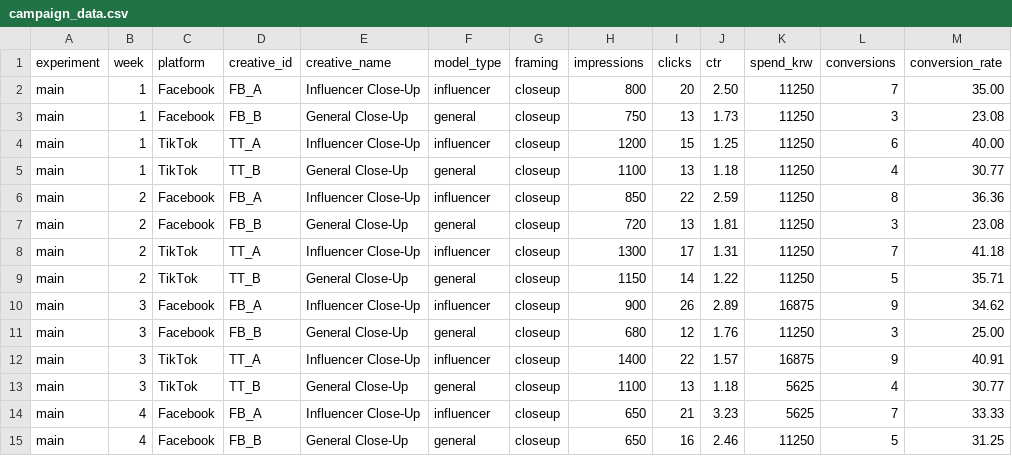
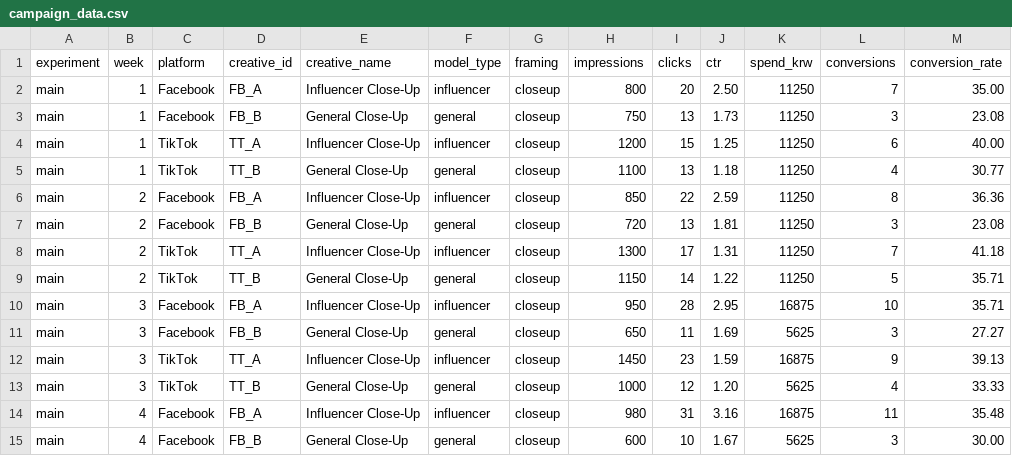
Before and after one commit to jiyunoh02/ad-campaign-analysis, a CSV file: campaign_data.csv, drawn as a sheet; only a part is shown; the diff covers the shown part only.

Commit message:
Sync files from ad-campaign-analysis-main

```diff
--- a/campaign_data.csv
+++ b/campaign_data.csv
@@ -9,7 +9,7 @@ main,2,TikTok,TT_A,Influencer Close-Up,influencer,closeup,1300,17,1.31,11250,7,4
 main,2,TikTok,TT_B,General Close-Up,general,closeup,1150,14,1.22,11250,5,35.71
-main,3,Facebook,FB_A,Influencer Close-Up,influencer,closeup,900,26,2.89,16875,9,34.62
-main,3,Facebook,FB_B,General Close-Up,general,closeup,680,12,1.76,11250,3,25.00
-main,3,TikTok,TT_A,Influencer Close-Up,influencer,closeup,1400,22,1.57,16875,9,40.91
-main,3,TikTok,TT_B,General Close-Up,general,closeup,1100,13,1.18,5625,4,30.77
-main,4,Facebook,FB_A,Influencer Close-Up,influencer,closeup,650,21,3.23,5625,7,33.33
-main,4,Facebook,FB_B,General Close-Up,general,closeup,650,16,2.46,11250,5,31.25
+main,3,Facebook,FB_A,Influencer Close-Up,influencer,closeup,950,28,2.95,16875,10,35.71
+main,3,Facebook,FB_B,General Close-Up,general,closeup,650,11,1.69,5625,3,27.27
+main,3,TikTok,TT_A,Influencer Close-Up,influencer,closeup,1450,23,1.59,16875,9,39.13
+main,3,TikTok,TT_B,General Close-Up,general,closeup,1000,12,1.20,5625,4,33.33
+main,4,Facebook,FB_A,Influencer Close-Up,influencer,closeup,980,31,3.16,16875,11,35.48
+main,4,Facebook,FB_B,General Close-Up,general,closeup,600,10,1.67,5625,3,30.00
```
Also changed, not shown: 12 edited cells elsewhere in this file, 7 other files.
